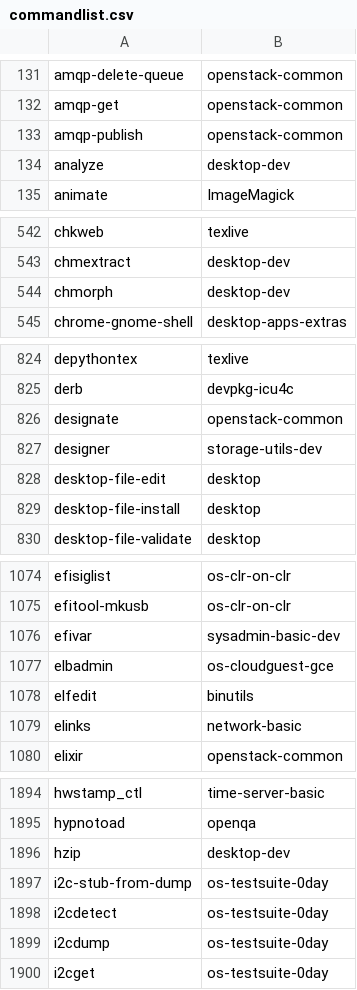
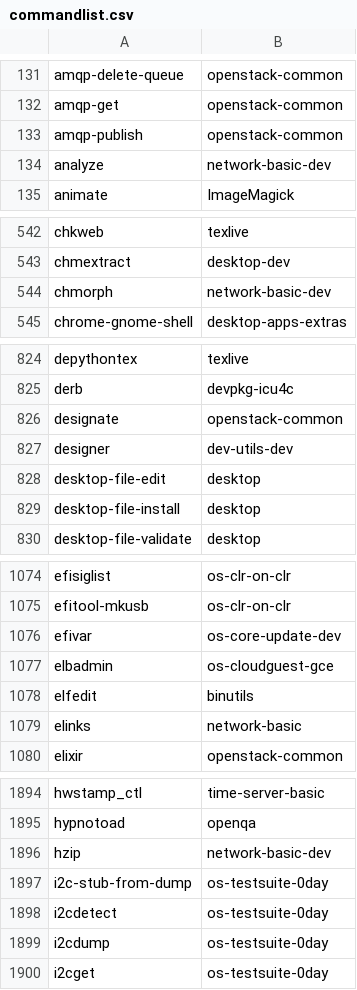
Before and after one commit to lebensterben/cnf, a CSV file: commandlist.csv, drawn as a sheet; only a part is shown, gaps mark what is left out; the diff covers the shown part only.

```diff
--- a/commandlist.csv
+++ b/commandlist.csv
@@ -133,3 +133,3 @@ amqp-get	openstack-common
 amqp-publish	openstack-common
-analyze	desktop-dev
+analyze	network-basic-dev
 animate	ImageMagick
@@ -543,3 +543,3 @@ chkweb	texlive
 chmextract	desktop-dev
-chmorph	desktop-dev
+chmorph	network-basic-dev
 chrome-gnome-shell	desktop-apps-extras
@@ -826,3 +826,3 @@ derb	devpkg-icu4c
 designate	openstack-common
-designer	storage-utils-dev
+designer	dev-utils-dev
 desktop-file-edit	desktop
@@ -1075,3 +1075,3 @@ efisiglist	os-clr-on-clr
 efitool-mkusb	os-clr-on-clr
-efivar	sysadmin-basic-dev
+efivar	os-core-update-dev
 elbadmin	os-cloudguest-gce
@@ -1895,3 +1895,3 @@ hwstamp_ctl	time-server-basic
 hypnotoad	openqa
-hzip	desktop-dev
+hzip	network-basic-dev
 i2c-stub-from-dump	os-testsuite-0day
```
Also changed, not shown: 1 removed row and 19 edited cells elsewhere in this file, 2 other files.
